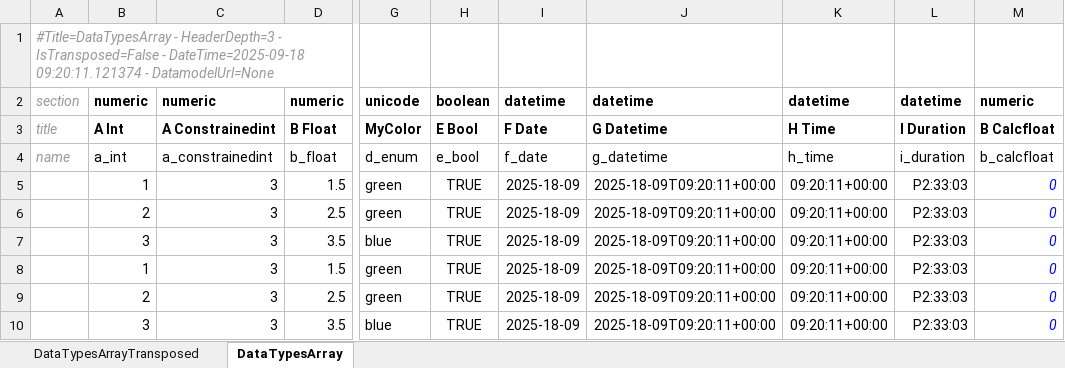
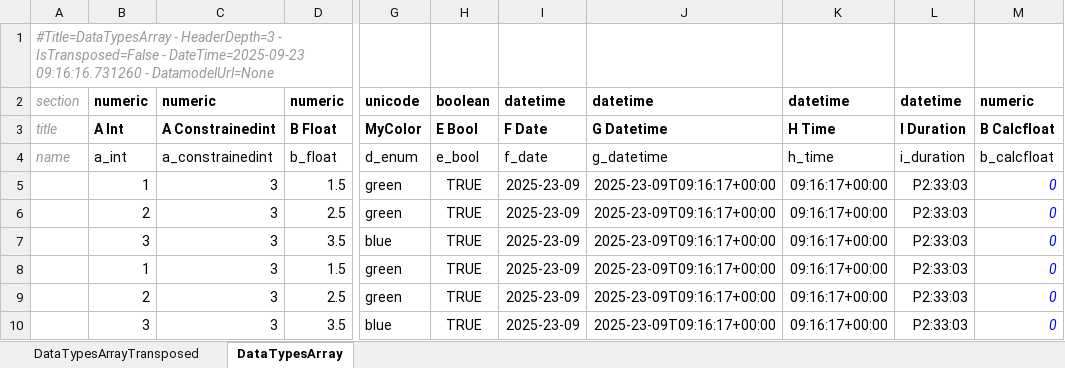
Before and after one commit to maxfordham/xlsxdatagrid, an Excel workbook: xl/test-many-sheets.xlsx, sheet DataTypesArray, drawn as a sheet; only a part is shown, gaps mark what is left out; values as stored, in another font and other column widths than the file's, no borders; conditional formats and table styles not drawn; the diff names each change by its address in the sheet, - before the commit and + after, or states it on an @@ line.

```diff
--- a/xl/test-many-sheets.xlsx (sheet DataTypesArray)
+++ b/xl/test-many-sheets.xlsx (sheet DataTypesArray)
-A1: …IsTransposed=False - DateTime=2025-09-18 09:20:11.121374 - DatamodelUrl=None
+A1: …IsTransposed=False - DateTime=2025-09-23 09:16:16.731260 - DatamodelUrl=None
-I5:I10: 2025-18-09
+I5:I10: 2025-23-09
-J5:J10: 2025-18-09T09:20:11+00:00
+J5:J10: 2025-23-09T09:16:17+00:00
-K5:K10: 09:20:11+00:00
+K5:K10: 09:16:17+00:00
```
Also changed, not shown: sheet DataTypesArrayTransposed, xl/chart.xlsx, xl/test-t.xlsx, 6 other files.
